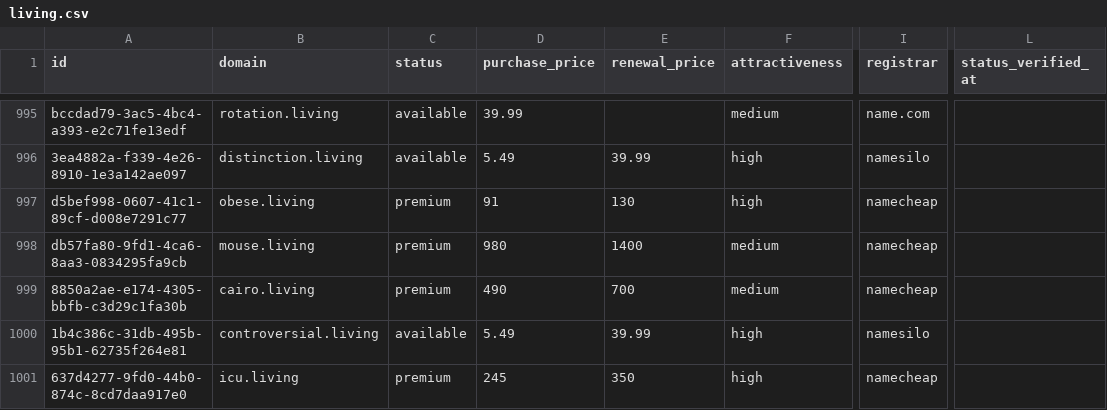
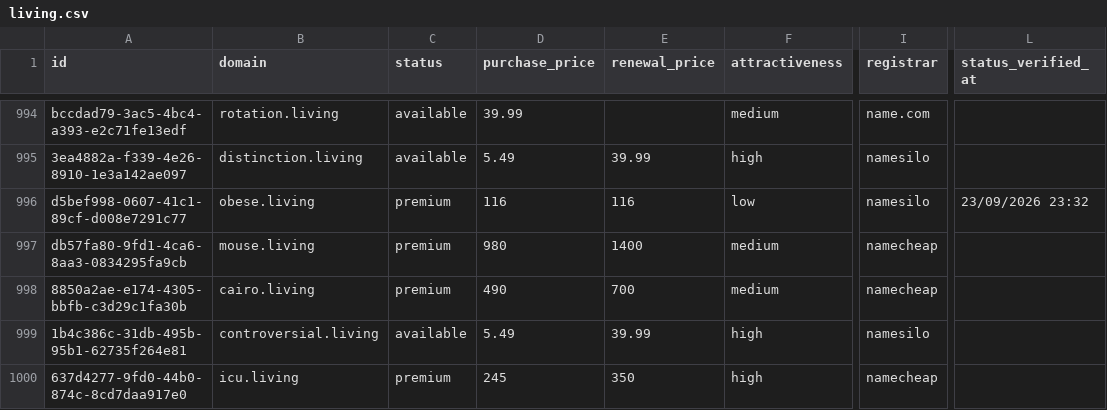
Before and after one commit to UniqueDomains/living-oneword-domains, a CSV file: living.csv, drawn as a sheet; only a part is shown, gaps mark what is left out; addresses are those after the commit; the diff covers the shown part only; the diff names each change by its address in the sheet, - before the commit and + after, or states it on an @@ line.

Commit message:
Domains update

```diff
--- a/living.csv
+++ b/living.csv
-D996 (purchase_price): 91
+D996 (purchase_price): 116
-E996 (renewal_price): 130
+E996 (renewal_price): 116
-F996 (attractiveness): high
+F996 (attractiveness): low
-I996 (registrar): namecheap
+I996 (registrar): namesilo
-L996 (status_verified_at): (empty)
+L996 (status_verified_at): 23/09/2026 23:32
```
Also changed, not shown: 2 added rows, 2 removed rows and 97 edited cells elsewhere in this file, 4 other files.
